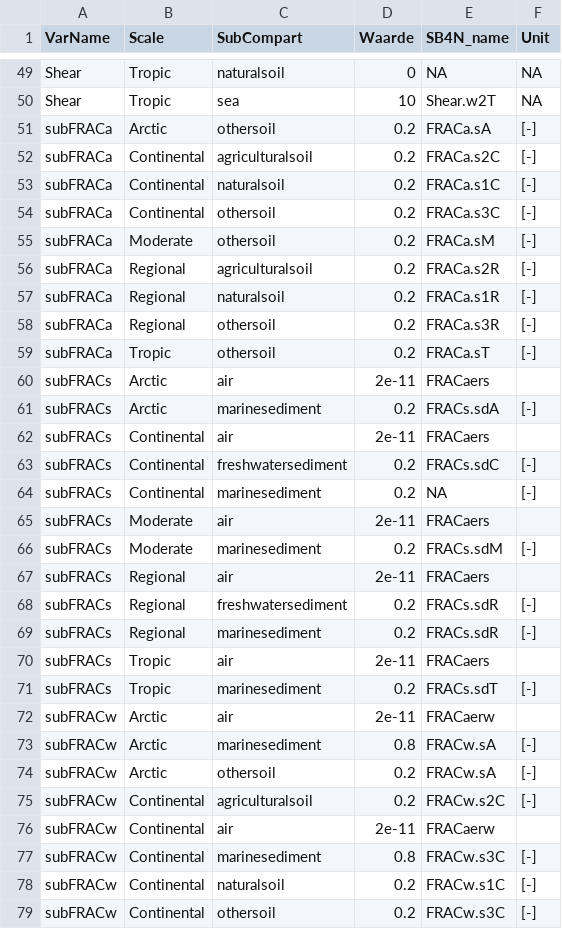
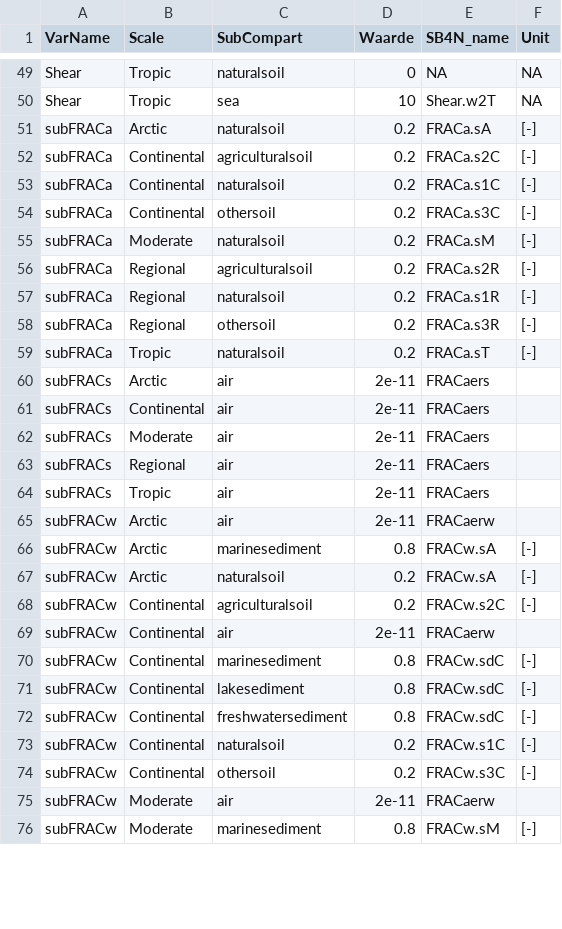
Before and after one commit to rivm-syso/SBooScripts, a CSV file: data/ScaleSubCompartData.csv, drawn as a sheet; only a part is shown, gaps mark what is left out; the shorter side is filled out with more unchanged rows; the diff covers the shown part only.

Commit message:
smal fix in function and data for FRACs. Some work on documentation https://github.com/rivm-syso/SBoo/issues/23

```diff
--- a/data/ScaleSubCompartData.csv
+++ b/data/ScaleSubCompartData.csv
@@ -50,3 +50,3 @@
 "Shear","Tropic","sea",10,"Shear.w2T",NA
-"subFRACa","Arctic","othersoil",0.2,"FRACa.sA","[-] "
+"subFRACa","Arctic","naturalsoil",0.2,"FRACa.sA","[-] "
 "subFRACa","Continental","agriculturalsoil",0.2,"FRACa.s2C","[-] "
@@ -54,3 +54,3 @@
 "subFRACa","Continental","othersoil",0.2,"FRACa.s3C","[-] "
-"subFRACa","Moderate","othersoil",0.2,"FRACa.sM","[-] "
+"subFRACa","Moderate","naturalsoil",0.2,"FRACa.sM","[-] "
 "subFRACa","Regional","agriculturalsoil",0.2,"FRACa.s2R","[-] "
@@ -58,21 +58,16 @@
 "subFRACa","Regional","othersoil",0.2,"FRACa.s3R","[-] "
-"subFRACa","Tropic","othersoil",0.2,"FRACa.sT","[-] "
+"subFRACa","Tropic","naturalsoil",0.2,"FRACa.sT","[-] "
 "subFRACs","Arctic","air",2e-11,"FRACaers",""
-"subFRACs","Arctic","marinesediment",0.2,"FRACs.sdA","[-] "
 "subFRACs","Continental","air",2e-11,"FRACaers",""
-"subFRACs","Continental","freshwatersediment",0.2,"FRACs.sdC","[-] "
-"subFRACs","Continental","marinesediment",0.2,NA,"[-] "
 "subFRACs","Moderate","air",2e-11,"FRACaers",""
-"subFRACs","Moderate","marinesediment",0.2,"FRACs.sdM","[-] "
 "subFRACs","Regional","air",2e-11,"FRACaers",""
-"subFRACs","Regional","freshwatersediment",0.2,"FRACs.sdR","[-] "
-"subFRACs","Regional","marinesediment",0.2,"FRACs.sdR","[-] "
 "subFRACs","Tropic","air",2e-11,"FRACaers",""
-"subFRACs","Tropic","marinesediment",0.2,"FRACs.sdT","[-] "
 "subFRACw","Arctic","air",2e-11,"FRACaerw",""
 "subFRACw","Arctic","marinesediment",0.8,"FRACw.sA","[-] "
-"subFRACw","Arctic","othersoil",0.2,"FRACw.sA","[-] "
+"subFRACw","Arctic","naturalsoil",0.2,"FRACw.sA","[-] "
 "subFRACw","Continental","agriculturalsoil",0.2,"FRACw.s2C","[-] "
 "subFRACw","Continental","air",2e-11,"FRACaerw",""
-"subFRACw","Continental","marinesediment",0.8,"FRACw.s3C","[-] "
+"subFRACw","Continental","marinesediment",0.8,"FRACw.sdC","[-] "
+"subFRACw","Continental","lakesediment",0.8,"FRACw.sdC","[-] "
+"subFRACw","Continental","freshwatersediment",0.8,"FRACw.sdC","[-] "
 "subFRACw","Continental","naturalsoil",0.2,"FRACw.s1C","[-] "
```
Also changed, not shown: 2 added rows and 2 edited cells elsewhere in this file, 1 other file.
